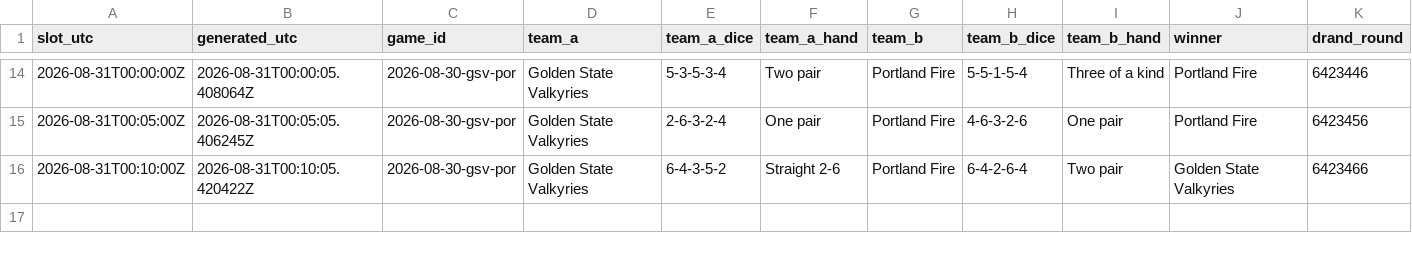
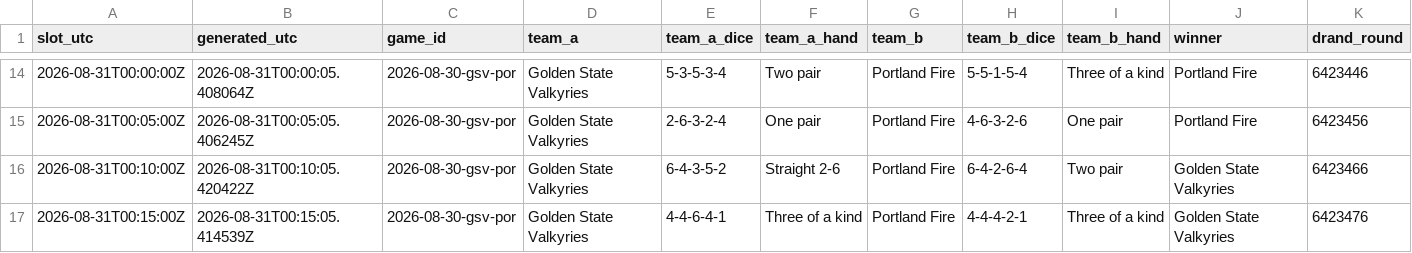
Before and after one commit to shabahren/wnba-dice-poker, a CSV file: data/2026-08-30-gsv-por.csv, drawn as a sheet; only a part is shown, gaps mark what is left out; rows hold the shown columns only; the diff names each change by its address in the sheet, - before the commit and + after, or states it on an @@ line.

Commit message:
Add real-time Dice Poker result 2026-08-31 00:15 UTC

```diff
--- a/data/2026-08-30-gsv-por.csv
+++ b/data/2026-08-30-gsv-por.csv
+row 17: 2026-08-31T00:15:00Z | 2026-08-31T00:15:05.414539Z | 2026-08-30-gsv-por | Golden State Valkyries | 4-4-6-4-1 | Three of a kind | Portland Fire | 4-4-4-2-1 | Three of a kind | Golden State Valkyries | 6423476
```
Also changed, not shown: data/2026-08-31-con-dal.csv.
